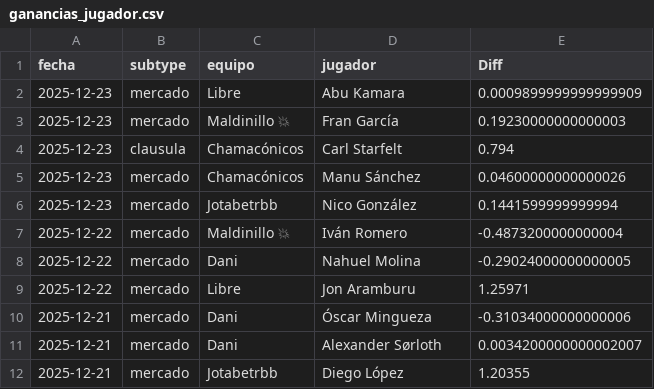
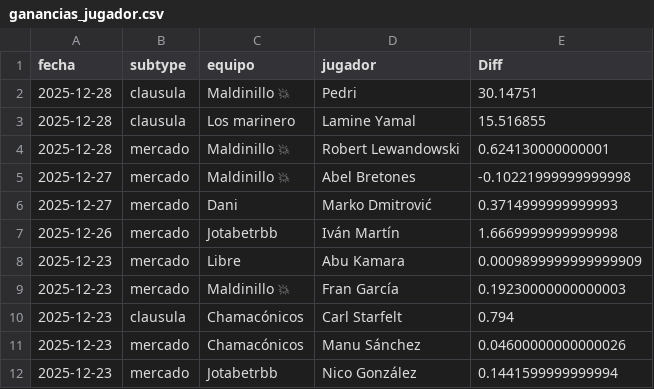
Before and after one commit to javica98/MisterFantasy_analytics, a CSV file: data/processed/ganancias_jugador.csv, drawn as a sheet; only a part is shown; the shorter side is filled out with more unchanged rows.

```diff
--- a/data/processed/ganancias_jugador.csv
+++ b/data/processed/ganancias_jugador.csv
@@ -1,2 +1,8 @@
 fecha,subtype,equipo,jugador,Diff
+2025-12-28,clausula,Maldinillo 💥,Pedri,30.14751
+2025-12-28,clausula,Los marinero,Lamine Yamal,15.516855
+2025-12-28,mercado,Maldinillo 💥,Robert Lewandowski,0.624130000000001
+2025-12-27,mercado,Maldinillo 💥,Abel Bretones,-0.10221999999999998
+2025-12-27,mercado,Dani,Marko Dmitrović,0.3714999999999993
+2025-12-26,mercado,Jotabetrbb,Iván Martín,1.6669999999999998
 2025-12-23,mercado,Libre,Abu Kamara,0.0009899999999999909
```
Also changed, not shown: data/processed/clausulas_acuerdos.csv, data/processed/ganancias_clean.csv.
